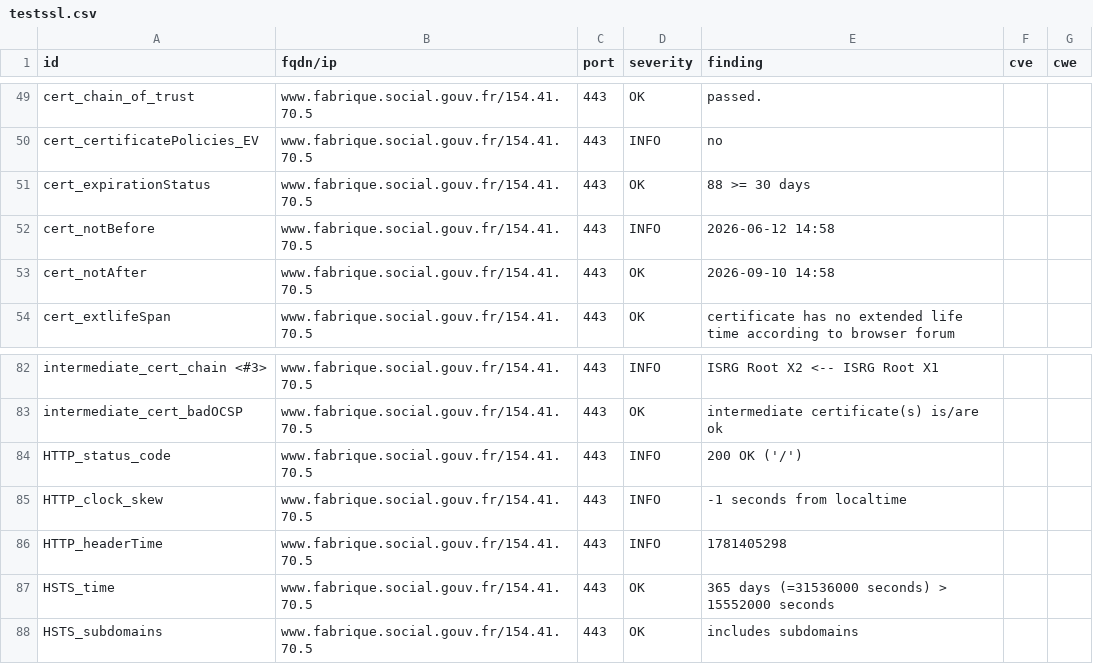
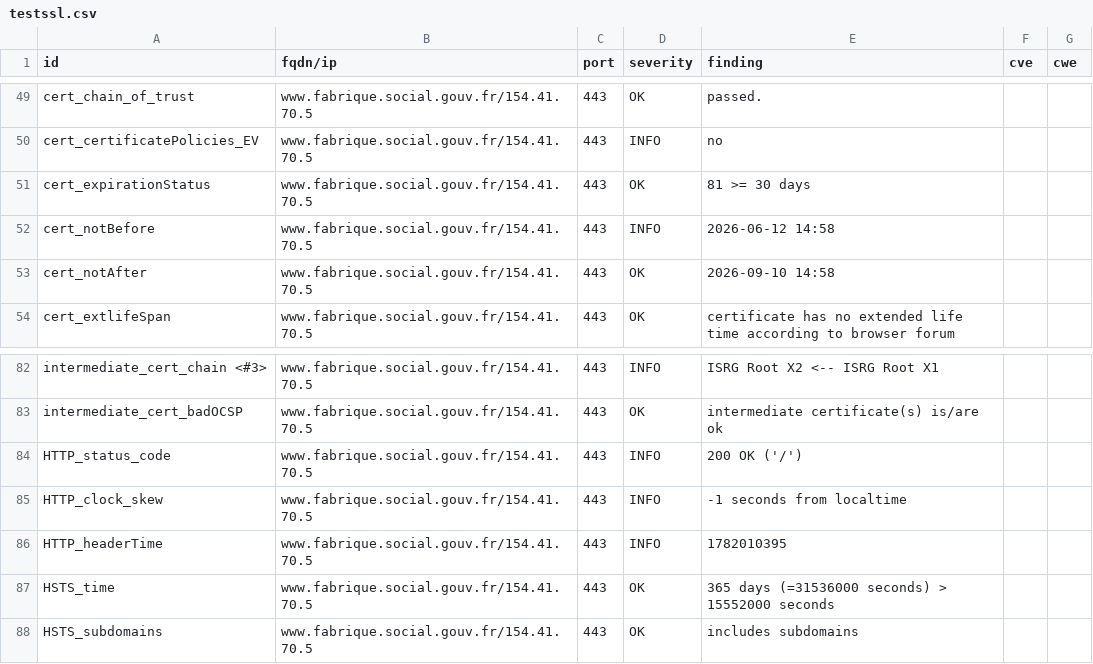
Before and after one commit to pgrange/dashlord, a CSV file: results/aHR0cHM6Ly93d3cuZmFicmlxdWUuc29jaWFsLmdvdXYuZnI=/testssl.csv, drawn as a sheet; only a part is shown, gaps mark what is left out.

```diff
--- a/results/aHR0cHM6Ly93d3cuZmFicmlxdWUuc29jaWFsLmdvdXYuZnI=/testssl.csv
+++ b/results/aHR0cHM6Ly93d3cuZmFicmlxdWUuc29jaWFsLmdvdXYuZnI=/testssl.csv
@@ -50,3 +50,3 @@
 "cert_certificatePolicies_EV","www.fabrique.social.gouv.fr/154.41.70.5","443","INFO","no","",""
-"cert_expirationStatus","www.fabrique.social.gouv.fr/154.41.70.5","443","OK","88 >= 30 days","",""
+"cert_expirationStatus","www.fabrique.social.gouv.fr/154.41.70.5","443","OK","81 >= 30 days","",""
 "cert_notBefore","www.fabrique.social.gouv.fr/154.41.70.5","443","INFO","2026-06-12 14:58","",""
@@ -85,3 +85,3 @@
 "HTTP_clock_skew","www.fabrique.social.gouv.fr/154.41.70.5","443","INFO","-1 seconds from localtime","",""
-"HTTP_headerTime","www.fabrique.social.gouv.fr/154.41.70.5","443","INFO","1781405298","",""
+"HTTP_headerTime","www.fabrique.social.gouv.fr/154.41.70.5","443","INFO","1782010395","",""
 "HSTS_time","www.fabrique.social.gouv.fr/154.41.70.5","443","OK","365 days (=31536000 seconds) > 15552000 seconds","",""
```
Also changed, not shown: 11 other files.
